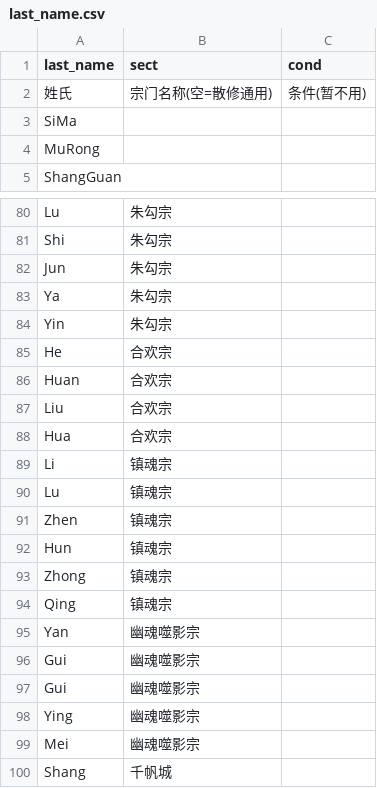
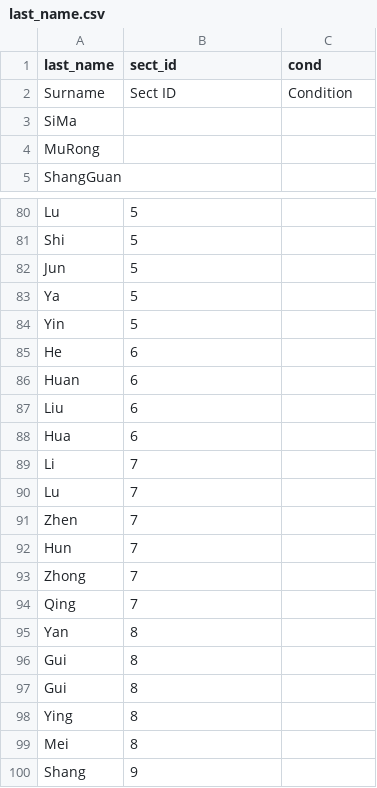
Before and after one commit to 4thfever/cultivation-world-simulator, a CSV file: static/locales/en-US/game_configs/last_name.csv, drawn as a sheet; only a part is shown, gaps mark what is left out; removed rows and columns are numbered as before the commit, all else as after; the diff covers the shown part only; the diff names each change by its address in the sheet, - before the commit and + after, or states it on an @@ line.

```diff
--- a/static/locales/en-US/game_configs/last_name.csv
+++ b/static/locales/en-US/game_configs/last_name.csv
-B1: sect
+B1: sect_id
-row 2: 姓氏 | 宗门名称(空=散修通用) | 条件(暂不用)
+row 2: Surname | Sect ID | Condition
-B80:B84 (sect_id): 朱勾宗
+B80:B84 (sect_id): 5
-B85:B88 (sect_id): 合欢宗
+B85:B88 (sect_id): 6
-B89:B94 (sect_id): 镇魂宗
+B89:B94 (sect_id): 7
-B95:B99 (sect_id): 幽魂噬影宗
+B95:B99 (sect_id): 8
-B100 (sect_id): 千帆城
+B100 (sect_id): 9
```
Also changed, not shown: 27 edited cells elsewhere in this file, static/locales/en-US/game_configs/given_name.csv, 2 other files.
